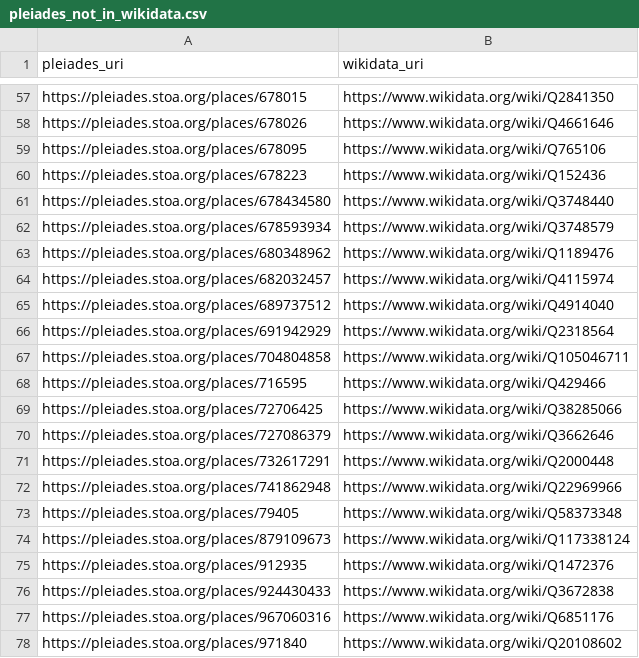
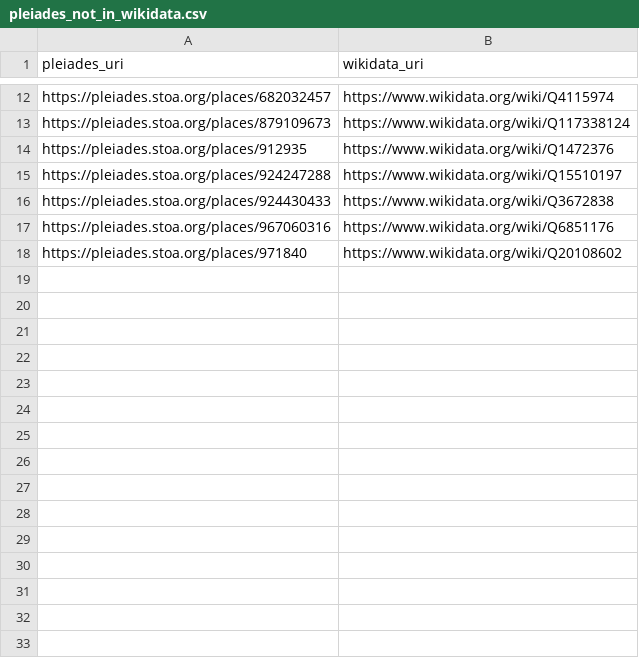
Before and after one commit to isawnyu/pleiades_wikidata, a CSV file: data/pleiades_not_in_wikidata.csv, drawn as a sheet; only a part is shown, gaps mark what is left out; removed rows and columns are numbered as before the commit, all else as after; the diff covers the shown part only; the diff names each change by its address in the sheet, - before the commit and + after, or states it on an @@ line.

Commit message:
updated pleiades wikidata: 14,660 Wikidata entities include a Pleiades ID property and 8,765 Pleiades entities include a Wikidata ID property. Of these, 8,748 are mutual (bidirectional). There are: 4,581 Pleiades resources to which Wikidata links can be added after they are checked; 17 Wikidata items to which Pleiades IDs can be added after they are checked; 74 Wikidata items that each link to more than one Pleiades ID (violates the Wikidata 'single-value constraint'); and 1,160 Pleiades resources to each of which more than one Wikidata Item link (violates the Wikidata 'distinct-values constraint').

```diff
--- a/data/pleiades_not_in_wikidata.csv
+++ b/data/pleiades_not_in_wikidata.csv
-row 57: https://pleiades.stoa.org/places/678015 | https://www.wikidata.org/wiki/Q2841350
-row 58: https://pleiades.stoa.org/places/678026 | https://www.wikidata.org/wiki/Q4661646
-row 59: https://pleiades.stoa.org/places/678095 | https://www.wikidata.org/wiki/Q765106
-row 60: https://pleiades.stoa.org/places/678223 | https://www.wikidata.org/wiki/Q152436
-row 61: https://pleiades.stoa.org/places/678434580 | https://www.wikidata.org/wiki/Q3748440
-row 62: https://pleiades.stoa.org/places/678593934 | https://www.wikidata.org/wiki/Q3748579
-row 63: https://pleiades.stoa.org/places/680348962 | https://www.wikidata.org/wiki/Q1189476
-row 65: https://pleiades.stoa.org/places/689737512 | https://www.wikidata.org/wiki/Q4914040
-row 66: https://pleiades.stoa.org/places/691942929 | https://www.wikidata.org/wiki/Q2318564
-row 67: https://pleiades.stoa.org/places/704804858 | https://www.wikidata.org/wiki/Q105046711
-row 68: https://pleiades.stoa.org/places/716595 | https://www.wikidata.org/wiki/Q429466
-row 69: https://pleiades.stoa.org/places/72706425 | https://www.wikidata.org/wiki/Q38285066
-row 70: https://pleiades.stoa.org/places/727086379 | https://www.wikidata.org/wiki/Q3662646
-row 71: https://pleiades.stoa.org/places/732617291 | https://www.wikidata.org/wiki/Q2000448
-row 72: https://pleiades.stoa.org/places/741862948 | https://www.wikidata.org/wiki/Q22969966
-row 73: https://pleiades.stoa.org/places/79405 | https://www.wikidata.org/wiki/Q58373348
+row 15: https://pleiades.stoa.org/places/924247288 | https://www.wikidata.org/wiki/Q15510197
```
Also changed, not shown: 45 removed rows and 1 edited cell elsewhere in this file, 3 other files.
